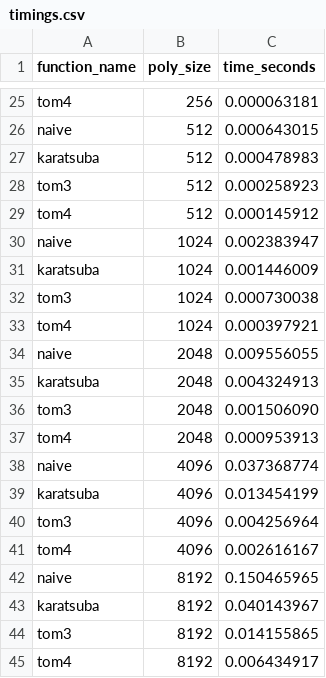
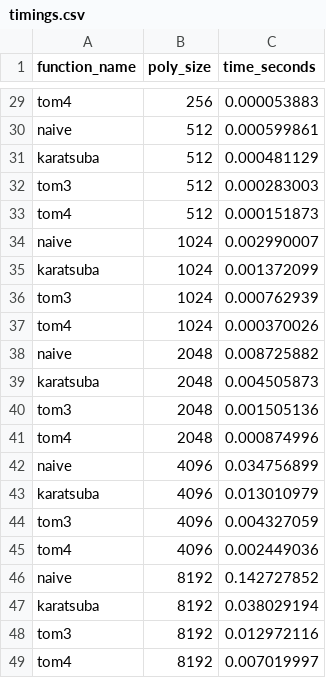
Before and after one commit to DDFaller/MODEL_Implementation_Project, a CSV file: timings.csv, drawn as a sheet; only a part is shown, gaps mark what is left out; addresses are those after the commit; the diff covers the shown part only; the diff names each change by its address in the sheet, - before the commit and + after, or states it on an @@ line.

```diff
--- a/timings.csv
+++ b/timings.csv
-C29 (time_seconds): 0.000063181
+C29 (time_seconds): 0.000053883
-C30 (time_seconds): 0.000643015
+C30 (time_seconds): 0.000599861
-C31 (time_seconds): 0.000478983
+C31 (time_seconds): 0.000481129
-C32 (time_seconds): 0.000258923
+C32 (time_seconds): 0.000283003
-C33 (time_seconds): 0.000145912
+C33 (time_seconds): 0.000151873
-C34 (time_seconds): 0.002383947
+C34 (time_seconds): 0.002990007
-C35 (time_seconds): 0.001446009
+C35 (time_seconds): 0.001372099
-C36 (time_seconds): 0.000730038
+C36 (time_seconds): 0.000762939
-C37 (time_seconds): 0.000397921
+C37 (time_seconds): 0.000370026
-C38 (time_seconds): 0.009556055
+C38 (time_seconds): 0.008725882
-C39 (time_seconds): 0.004324913
+C39 (time_seconds): 0.004505873
-C40 (time_seconds): 0.001506090
+C40 (time_seconds): 0.001505136
-C41 (time_seconds): 0.000953913
+C41 (time_seconds): 0.000874996
-C42 (time_seconds): 0.037368774
+C42 (time_seconds): 0.034756899
-C43 (time_seconds): 0.013454199
+C43 (time_seconds): 0.013010979
-C44 (time_seconds): 0.004256964
+C44 (time_seconds): 0.004327059
-C45 (time_seconds): 0.002616167
+C45 (time_seconds): 0.002449036
-C46 (time_seconds): 0.150465965
+C46 (time_seconds): 0.142727852
-C47 (time_seconds): 0.040143967
+C47 (time_seconds): 0.038029194
-C48 (time_seconds): 0.014155865
+C48 (time_seconds): 0.012972116
-C49 (time_seconds): 0.006434917
+C49 (time_seconds): 0.007019997
```
Also changed, not shown: 4 added rows and 22 edited cells elsewhere in this file, 4 other files.
